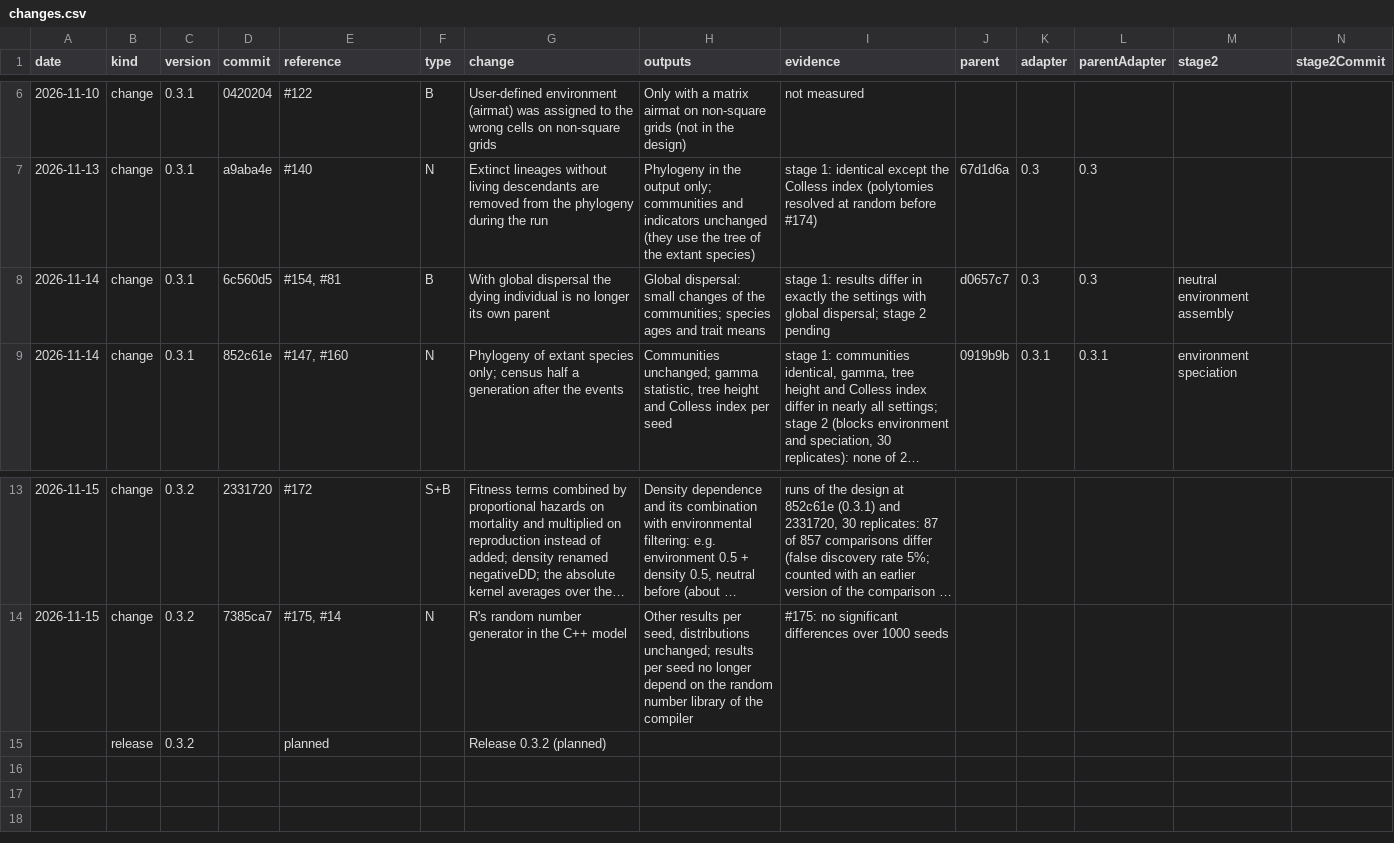
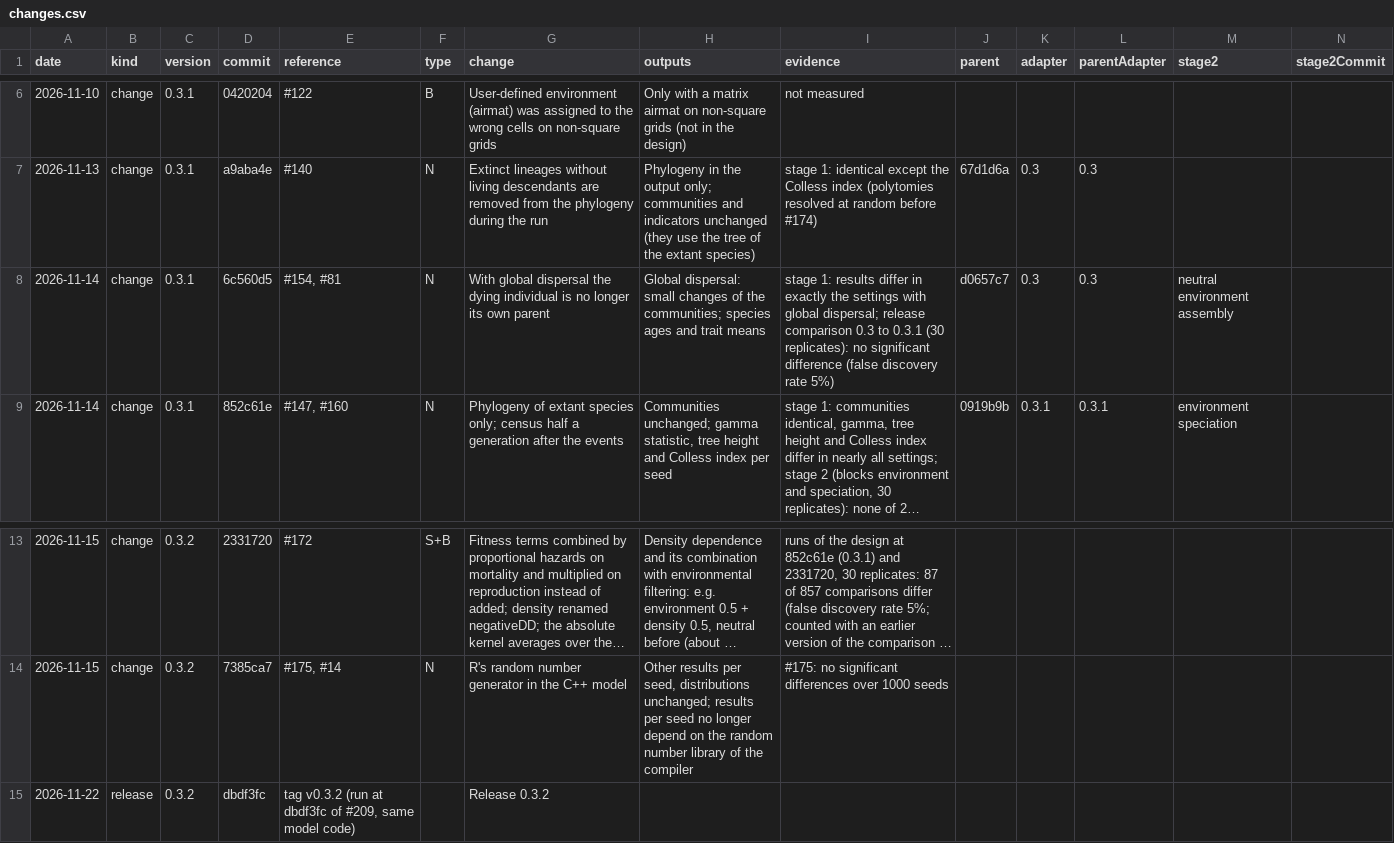
Before and after one commit to TheoreticalEcology/EcoPhyloSim, a CSV file: PhyloSim/data-raw/model-behavior/changes.csv, drawn as a sheet; only a part is shown, gaps mark what is left out; long unchanged cells end in …; removed rows and columns are numbered as before the commit, all else as after; the diff names each change by its address in the sheet, - before the commit and + after, or states it on an @@ line.

```diff
--- a/PhyloSim/data-raw/model-behavior/changes.csv
+++ b/PhyloSim/data-raw/model-behavior/changes.csv
-F8 (type): B
+F8 (type): N
-I8 (evidence): …global dispersal; stage 2 pending
+I8 (evidence): …global dispersal; release comparison 0.3 to 0.3.1 (30 replicates): no significant difference (false discovery rate 5%)
-row 15:  | release | 0.3.2 |  | planned |  | Release 0.3.2 (planned)
+row 15: 2026-11-22 | release | 0.3.2 | dbdf3fc | tag v0.3.2 (run at dbdf3fc of #209, same model code) |  | Release 0.3.2
```
Also changed, not shown: 11 other files.
